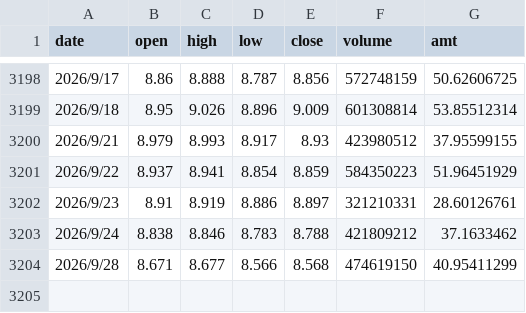
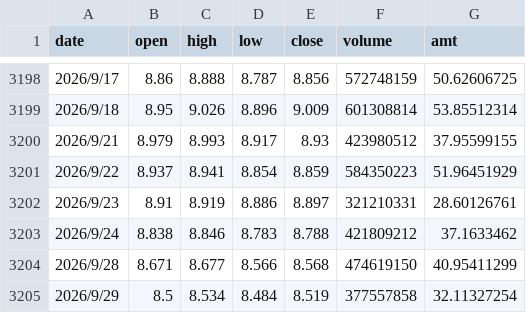
Before and after one commit to DominicHong/holmfolio, a CSV file: data/518880.SH.csv, drawn as a sheet; only a part is shown, gaps mark what is left out; the diff names each change by its address in the sheet, - before the commit and + after, or states it on an @@ line.

```diff
--- a/data/518880.SH.csv
+++ b/data/518880.SH.csv
+row 3205: 2026/9/29 | 8.5 | 8.534 | 8.484 | 8.519 | 377557858 | 32.11327254
```
Also changed, not shown: data/AU9999_Daily.csv, 9 other files.
